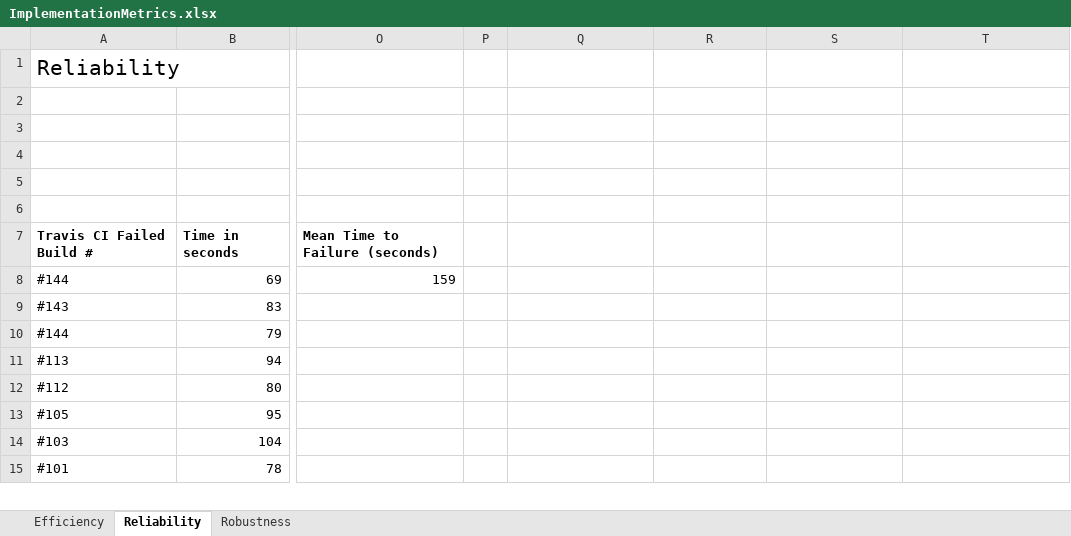
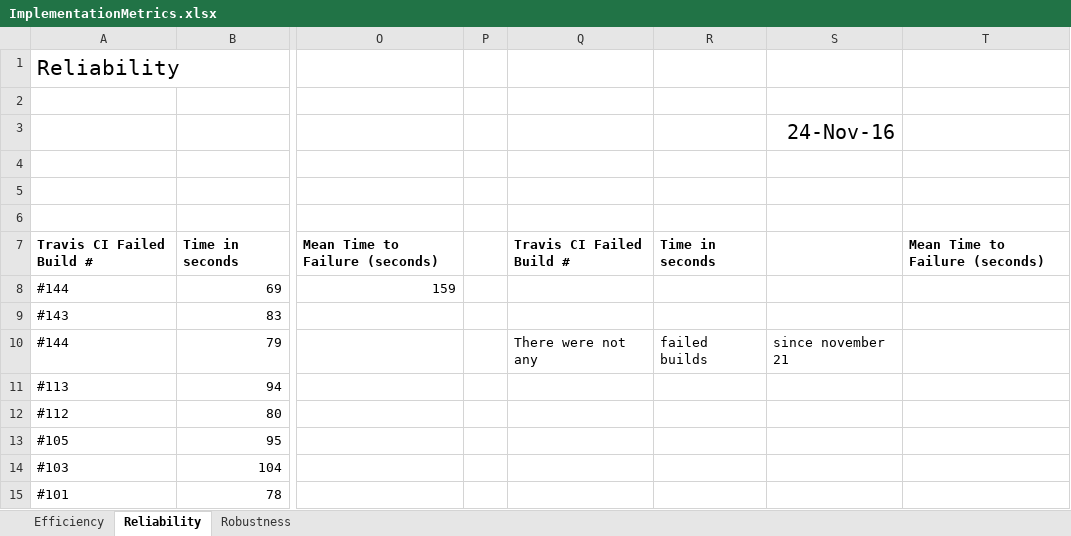
Before and after one commit to CS506/fall2016-group2, an Excel workbook: documents/Implementation/ImplementationMetrics.xlsx, sheet Reliability, drawn as a sheet; only a part is shown, gaps mark what is left out; values as stored, in another font and other column widths than the file's, no borders; the diff names each change by its address in the sheet, - before the commit and + after, or states it on an @@ line.

Commit message:
updated implementation metrics

```diff
--- a/documents/Implementation/ImplementationMetrics.xlsx (sheet Reliability)
+++ b/documents/Implementation/ImplementationMetrics.xlsx (sheet Reliability)
-S3: (empty)
+S3: 24-Nov-16
-Q7: (empty)
+Q7: Travis CI Failed Build #
-R7: (empty)
+R7: Time in seconds
-T7: (empty)
+T7: Mean Time to Failure (seconds)
-Q10: (empty)
+Q10: There were not any
-R10: (empty)
+R10: failed builds
-S10: (empty)
+S10: since november 21
```
Also changed, not shown: sheet Robustness.
